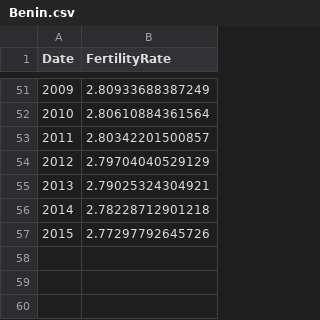
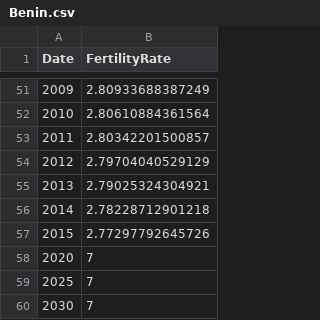
Before and after one commit to SUSA-org/SUSA-web-app, a CSV file: Benin.csv, drawn as a sheet; only a part is shown, gaps mark what is left out; the diff names each change by its address in the sheet, - before the commit and + after, or states it on an @@ line.

```diff
--- a/Benin.csv
+++ b/Benin.csv
+row 58: 2020 | 7
+row 59: 2025 | 7
+row 60: 2030 | 7
```
Also changed, not shown: Argentina.csv, Guatemala.csv, 3 other files.
